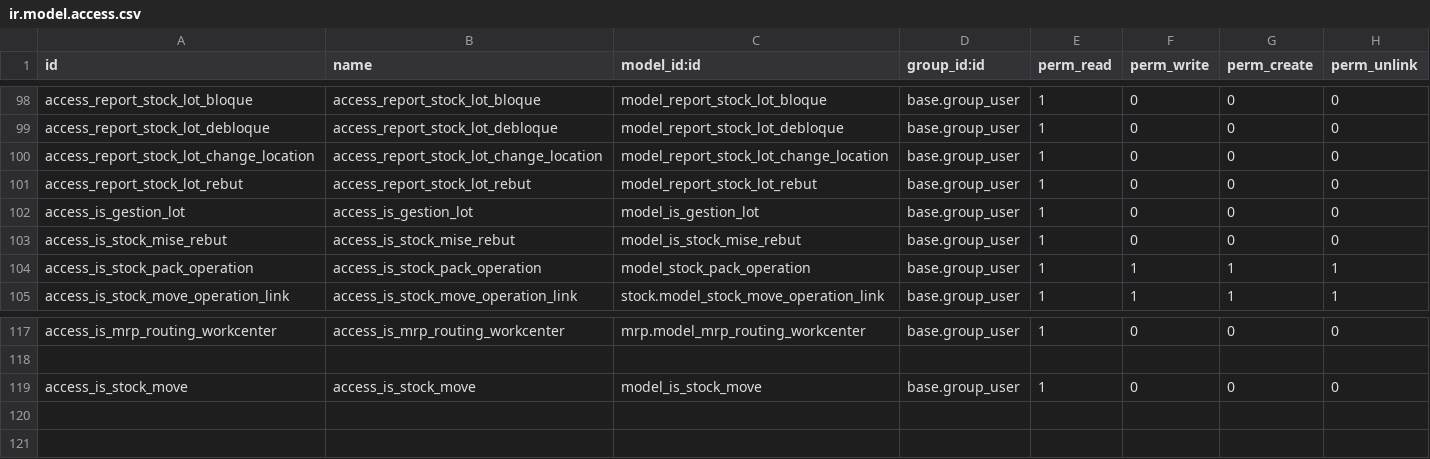
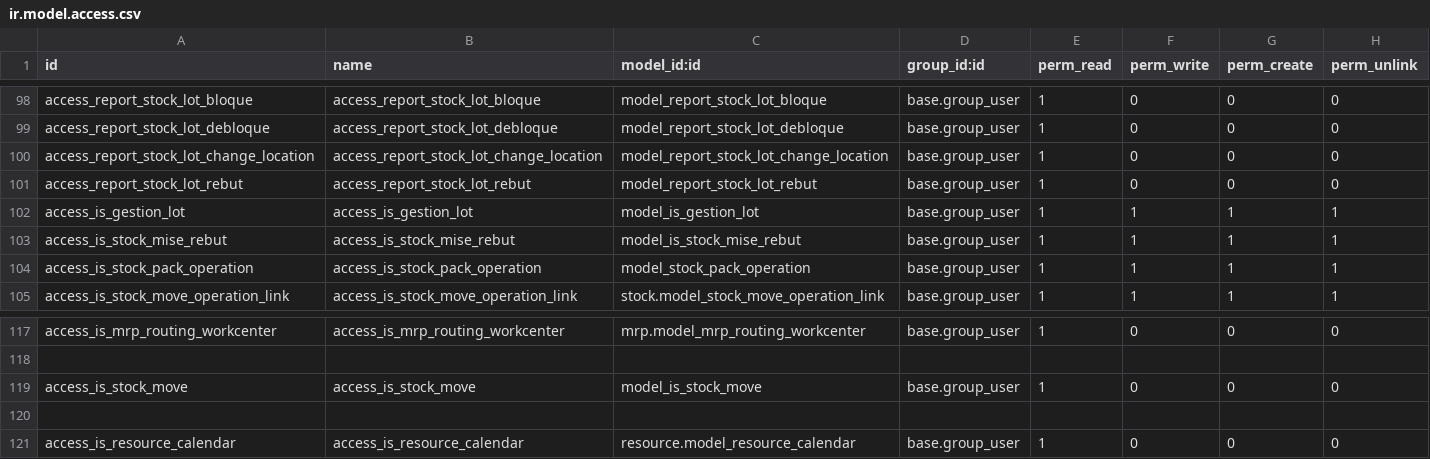
Before and after one commit to tonygalmiche/is_plastigray, a CSV file: security/ir.model.access.csv, drawn as a sheet; only a part is shown, gaps mark what is left out.

```diff
--- a/security/ir.model.access.csv
+++ b/security/ir.model.access.csv
@@ -101,4 +101,4 @@ access_report_stock_lot_change_location,access_report_stock_lot_change_location,
 access_report_stock_lot_rebut,access_report_stock_lot_rebut,model_report_stock_lot_rebut,base.group_user,1,0,0,0
-access_is_gestion_lot,access_is_gestion_lot,model_is_gestion_lot,base.group_user,1,0,0,0
-access_is_stock_mise_rebut,access_is_stock_mise_rebut,model_is_stock_mise_rebut,base.group_user,1,0,0,0
+access_is_gestion_lot,access_is_gestion_lot,model_is_gestion_lot,base.group_user,1,1,1,1
+access_is_stock_mise_rebut,access_is_stock_mise_rebut,model_is_stock_mise_rebut,base.group_user,1,1,1,1
 access_is_stock_pack_operation,access_is_stock_pack_operation,model_stock_pack_operation,base.group_user,1,1,1,1
@@ -119 +119,3 @@ access_is_mrp_routing_workcenter,access_is_mrp_routing_workcenter,mrp.model_mrp_
 access_is_stock_move,access_is_stock_move,model_is_stock_move,base.group_user,1,0,0,0
+
+access_is_resource_calendar,access_is_resource_calendar,resource.model_resource_calendar,base.group_user,1,0,0,0
```
Also changed, not shown: 7 other files.
